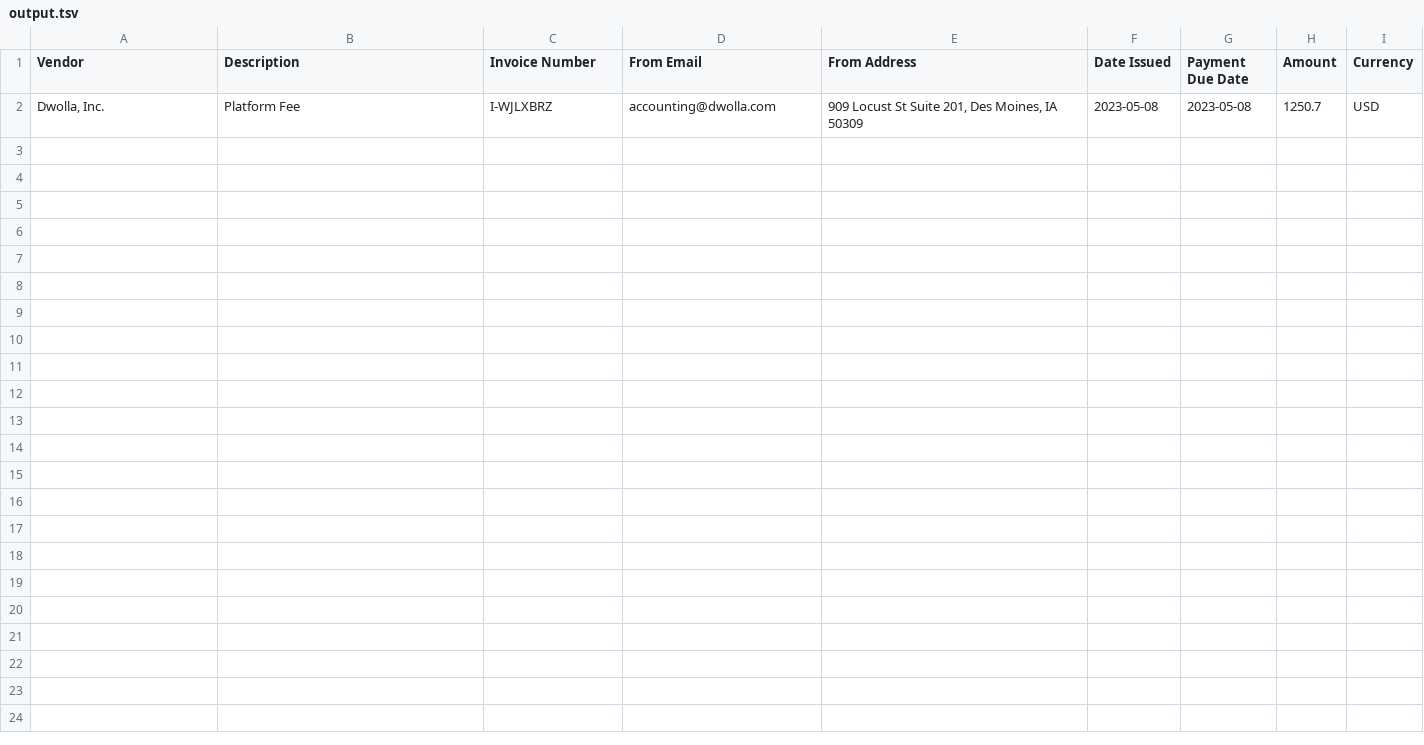
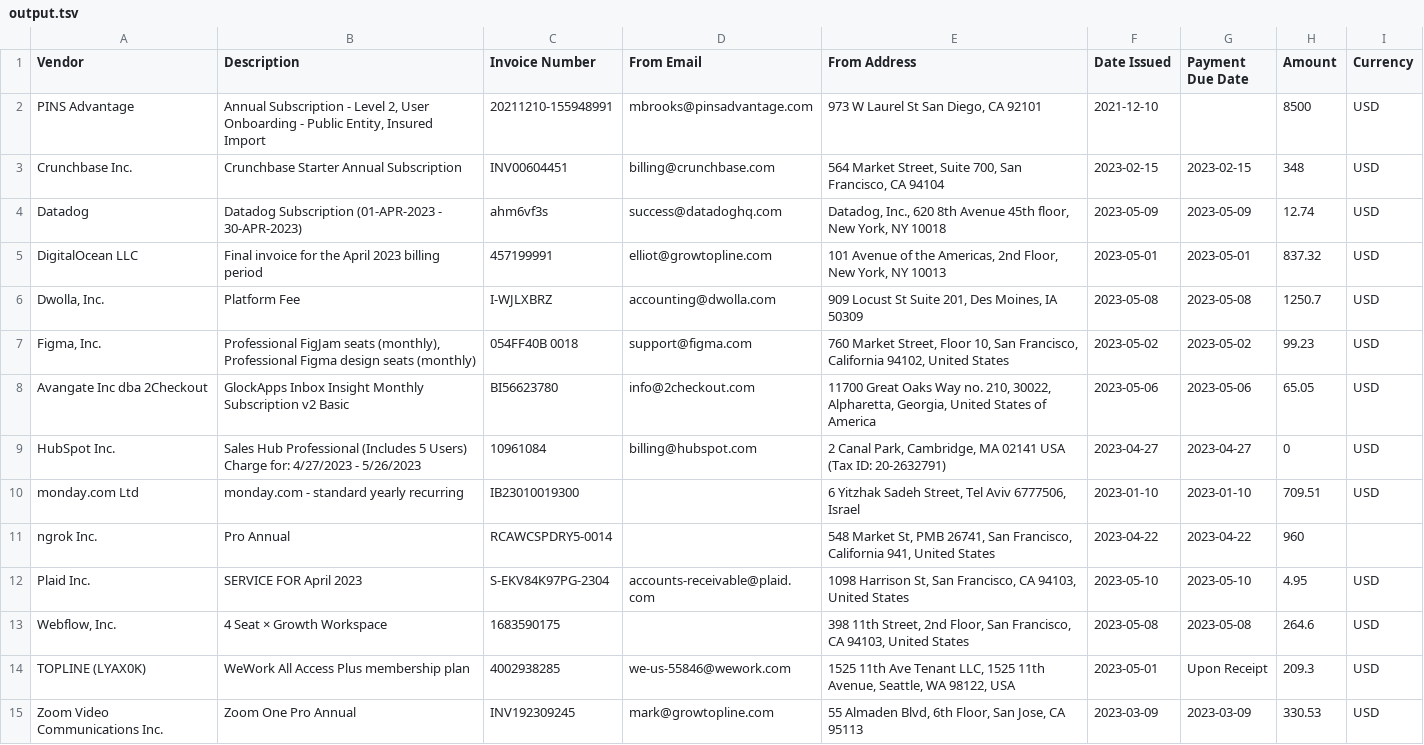
Before and after one commit to elliotaplant/pdfs-to-csv, a TSV file: working/output.tsv, drawn as a sheet.

```diff
--- a/working/output.tsv
+++ b/working/output.tsv
@@ -1,2 +1,15 @@
 Vendor	Description	Invoice Number	From Email	From Address	Date Issued	Payment Due Date	Amount	Currency
+PINS Advantage	Annual Subscription - Level 2, User Onboarding - Public Entity, Insured Import	20211210-155948991	mbrooks@pinsadvantage.com	973 W Laurel St San Diego, CA 92101	2021-12-10		8500	USD
+Crunchbase Inc.	Crunchbase Starter Annual Subscription	INV00604451	billing@crunchbase.com	564 Market Street, Suite 700, San Francisco, CA 94104	2023-02-15	2023-02-15	348	USD
+Datadog	Datadog Subscription (01-APR-2023 - 30-APR-2023)	ahm6vf3s	success@datadoghq.com	Datadog, Inc., 620 8th Avenue 45th floor, New York, NY 10018	2023-05-09	2023-05-09	12.74	USD
+DigitalOcean LLC	Final invoice for the April 2023 billing period	457199991	elliot@growtopline.com	101 Avenue of the Americas, 2nd Floor, New York, NY 10013	2023-05-01	2023-05-01	837.32	USD
 Dwolla, Inc.	Platform Fee	I-WJLXBRZ	accounting@dwolla.com	909 Locust St Suite 201, Des Moines, IA 50309	2023-05-08	2023-05-08	1250.7	USD
+Figma, Inc.	Professional FigJam seats (monthly), Professional Figma design seats (monthly)	054FF40B 0018	support@figma.com	760 Market Street, Floor 10, San Francisco, California 94102, United States	2023-05-02	2023-05-02	99.23	USD
+Avangate Inc dba 2Checkout	GlockApps Inbox Insight Monthly Subscription v2 Basic	BI56623780	info@2checkout.com	11700 Great Oaks Way no. 210, 30022, Alpharetta, Georgia, United States of America	2023-05-06	2023-05-06	65.05	USD
+HubSpot Inc.	Sales Hub Professional (Includes 5 Users) Charge for: 4/27/2023 - 5/26/2023	10961084	billing@hubspot.com	2 Canal Park, Cambridge, MA 02141 USA (Tax ID: 20-2632791)	2023-04-27	2023-04-27	0	USD
+monday.com Ltd	monday.com - standard yearly recurring	IB23010019300		6 Yitzhak Sadeh Street, Tel Aviv 6777506, Israel	2023-01-10	2023-01-10	709.51	USD
+ngrok Inc.	Pro Annual	RCAWCSPDRY5-0014		548 Market St, PMB 26741, San Francisco, California 941, United States	2023-04-22	2023-04-22	960	
+Plaid Inc.	SERVICE FOR April 2023	S-EKV84K97PG-2304	accounts-receivable@plaid.com	1098 Harrison St, San Francisco, CA 94103, United States	2023-05-10	2023-05-10	4.95	USD
+Webflow, Inc.	4 Seat × Growth Workspace	1683590175		398 11th Street, 2nd Floor, San Francisco, CA 94103, United States	2023-05-08	2023-05-08	264.6	USD
+TOPLINE (LYAX0K)	WeWork All Access Plus membership plan	4002938285	we-us-55846@wework.com	1525 11th Ave Tenant LLC, 1525 11th Avenue, Seattle, WA 98122, USA	2023-05-01	Upon Receipt	209.3	USD
+Zoom Video Communications Inc.	Zoom One Pro Annual	INV192309245	mark@growtopline.com	55 Almaden Blvd, 6th Floor, San Jose, CA 95113	2023-03-09	2023-03-09	330.53	USD
```
Also changed, not shown: 2 other files.
